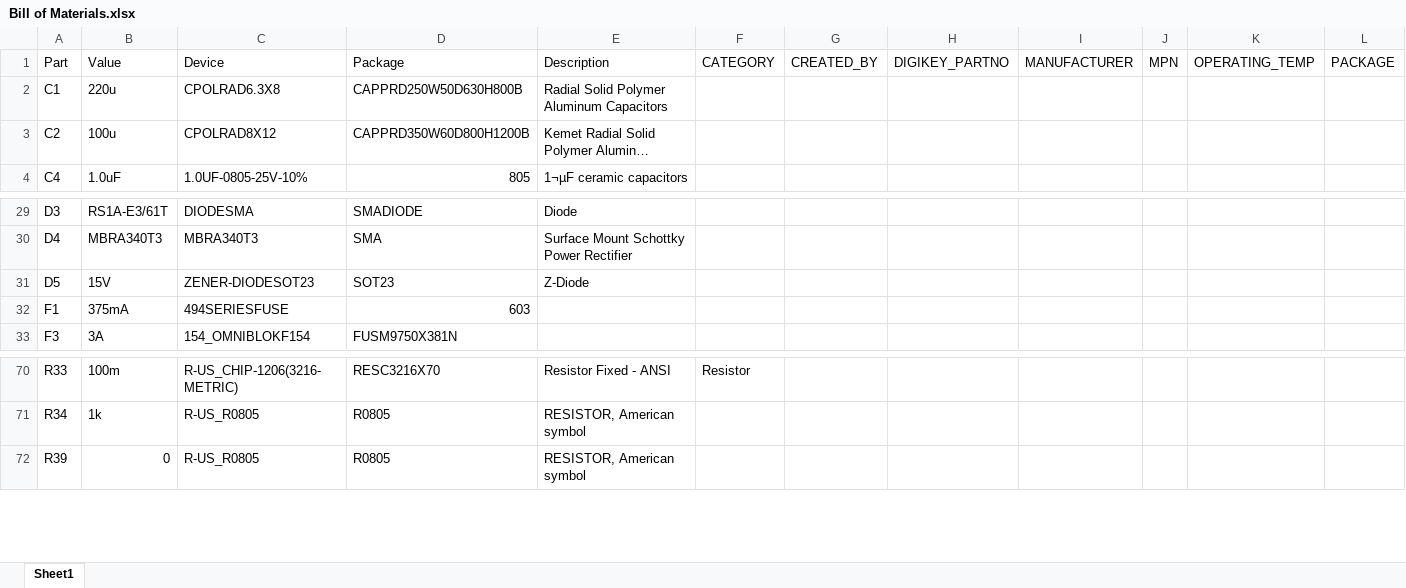
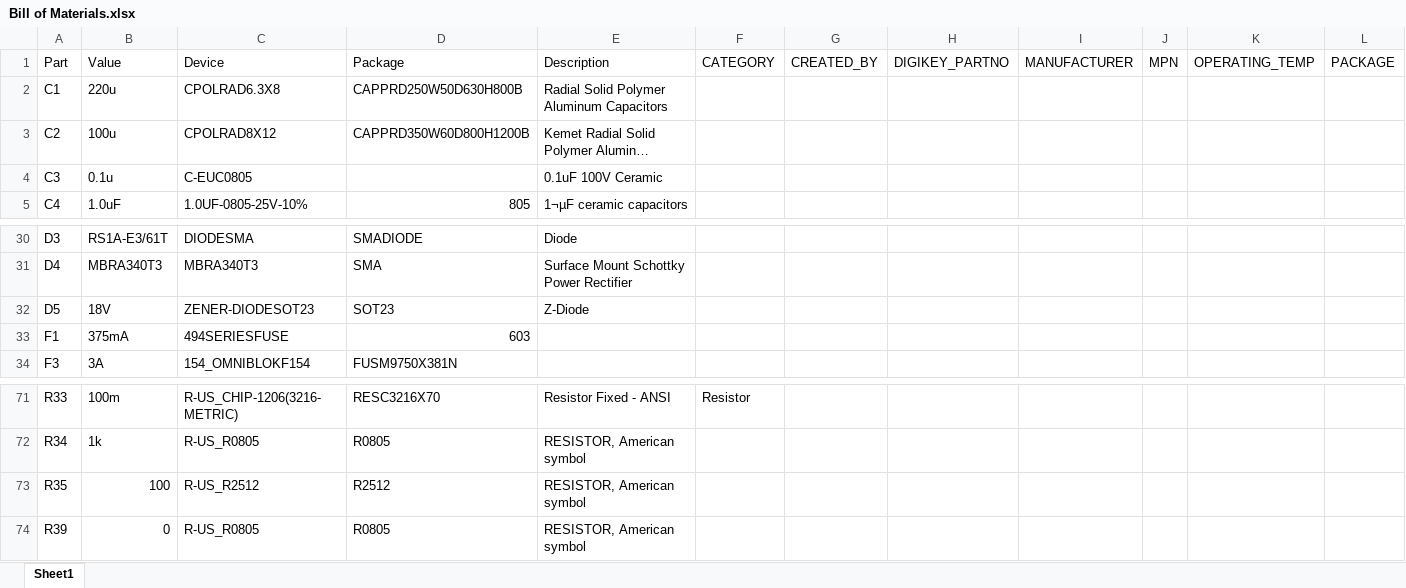
Before and after one commit to jeremy-meier/coop-assistant, an Excel workbook: PCB/RevB/Bill of Materials.xlsx, sheet Sheet1, drawn as a sheet; only a part is shown, gaps mark what is left out; long unchanged cells end in …; values as stored, in another font and other column widths than the file's, no borders; addresses are those after the commit; rows hold the shown columns only; the diff names each change by its address in the sheet, - before the commit and + after, or states it on an @@ line.

```diff
--- a/PCB/RevB/Bill of Materials.xlsx (sheet Sheet1)
+++ b/PCB/RevB/Bill of Materials.xlsx (sheet Sheet1)
+row 4: C3 | 0.1u | C-EUC0805 |  | 0.1uF 100V Ceramic
-B32 (Value): 15V
+B32 (Value): 18V
+row 73: R35 | 100 | R-US_R2512 | R2512 | RESISTOR, American symbol
```
Also changed, not shown: 4 other files.
